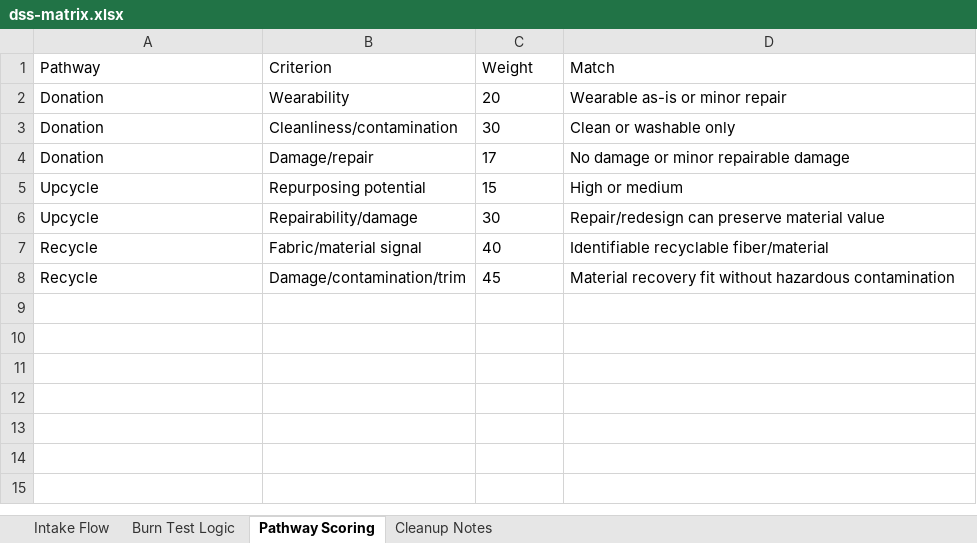
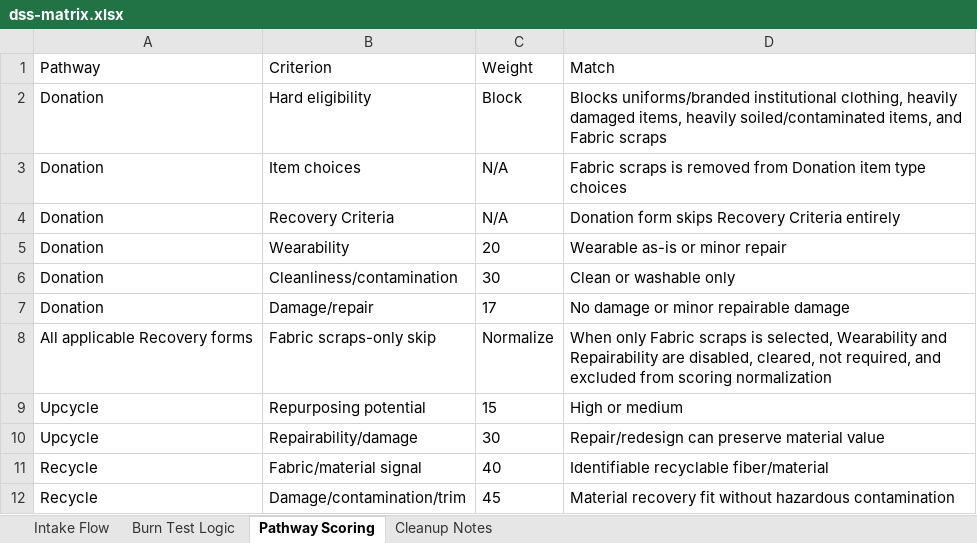
Before and after one commit to akishaabe/clothcycleph, an Excel workbook: docs/dss-matrix.xlsx, sheet Pathway Scoring, drawn as a sheet; values as stored, in another font and other column widths than the file's, no borders; the diff names each change by its address in the sheet, - before the commit and + after, or states it on an @@ line.

Commit message:
Added average DSS confidence, fixes in submission form, and update docu

```diff
--- a/docs/dss-matrix.xlsx (sheet Pathway Scoring)
+++ b/docs/dss-matrix.xlsx (sheet Pathway Scoring)
+row 2: Donation | Hard eligibility | Block | Blocks uniforms/branded institutional clothing, heavily damaged items, heavily soiled/contaminated items, and Fabric scraps
+row 3: Donation | Item choices | N/A | Fabric scraps is removed from Donation item type choices
+row 4: Donation | Recovery Criteria | N/A | Donation form skips Recovery Criteria entirely
+row 8: All applicable Recovery forms | Fabric scraps-only skip | Normalize | When only Fabric scraps is selected, Wearability and Repairability are disabled, cleared, not required, and excluded from scoring normalization
```
Also changed, not shown: sheet Intake Flow, sheet Cleanup Notes, 15 other files.
